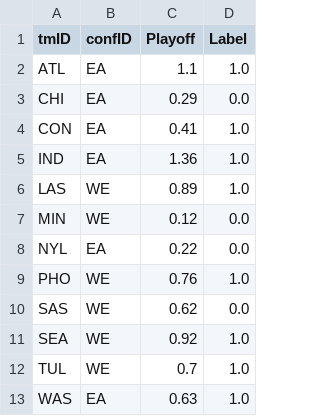
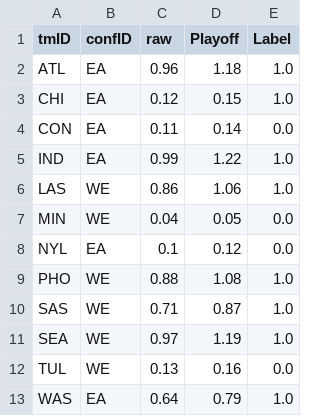
Before and after one commit to ruisilveira84/feup-ac, a CSV file: data/06-results/results.csv, drawn as a sheet; addresses are those after the commit; the diff names each change by its address in the sheet, - before the commit and + after, or states it on an @@ line.

```diff
--- a/data/06-results/results.csv
+++ b/data/06-results/results.csv
+column C (raw), rows 2-13: 0.96 | 0.12 | 0.11 | 0.99 | 0.86 | 0.04 | 0.1 | 0.88 | 0.71 | 0.97 | 0.13 | 0.64
-D2 (Playoff): 1.1
+D2 (Playoff): 1.18
-D3 (Playoff): 0.29
+D3 (Playoff): 0.15
-E3 (Label): 0.0
+E3 (Label): 1.0
-D4 (Playoff): 0.41
+D4 (Playoff): 0.14
-E4 (Label): 1.0
+E4 (Label): 0.0
-D5 (Playoff): 1.36
+D5 (Playoff): 1.22
-D6 (Playoff): 0.89
+D6 (Playoff): 1.06
-D7 (Playoff): 0.12
+D7 (Playoff): 0.05
-D8 (Playoff): 0.22
+D8 (Playoff): 0.12
-D9 (Playoff): 0.76
+D9 (Playoff): 1.08
-D10 (Playoff): 0.62
+D10 (Playoff): 0.87
-E10 (Label): 0.0
+E10 (Label): 1.0
-D11 (Playoff): 0.92
+D11 (Playoff): 1.19
-D12 (Playoff): 0.7
+D12 (Playoff): 0.16
-E12 (Label): 1.0
+E12 (Label): 0.0
-D13 (Playoff): 0.63
+D13 (Playoff): 0.79
```
Also changed, not shown: data/03-data_preparation/teams.csv, data/04-feature_engineering/teams.csv, 7 other files.
